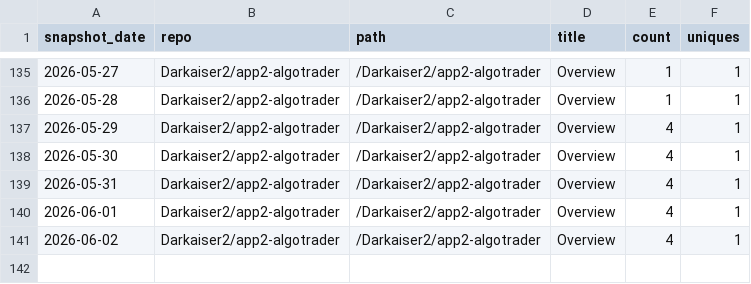
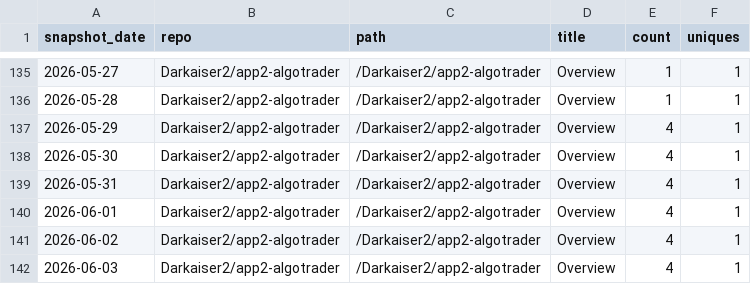
Before and after one commit to Darkaiser2/gh-traffic-logger, a CSV file: data/paths.csv, drawn as a sheet; only a part is shown, gaps mark what is left out.

```diff
--- a/data/paths.csv
+++ b/data/paths.csv
@@ -141 +141,2 @@ snapshot_date,repo,path,title,count,uniques
 2026-06-02,Darkaiser2/app2-algotrader,/Darkaiser2/app2-algotrader,Overview,4,1
+2026-06-03,Darkaiser2/app2-algotrader,/Darkaiser2/app2-algotrader,Overview,4,1
```
Also changed, not shown: data/clones.csv, data/referrers.csv, 1 other file.
